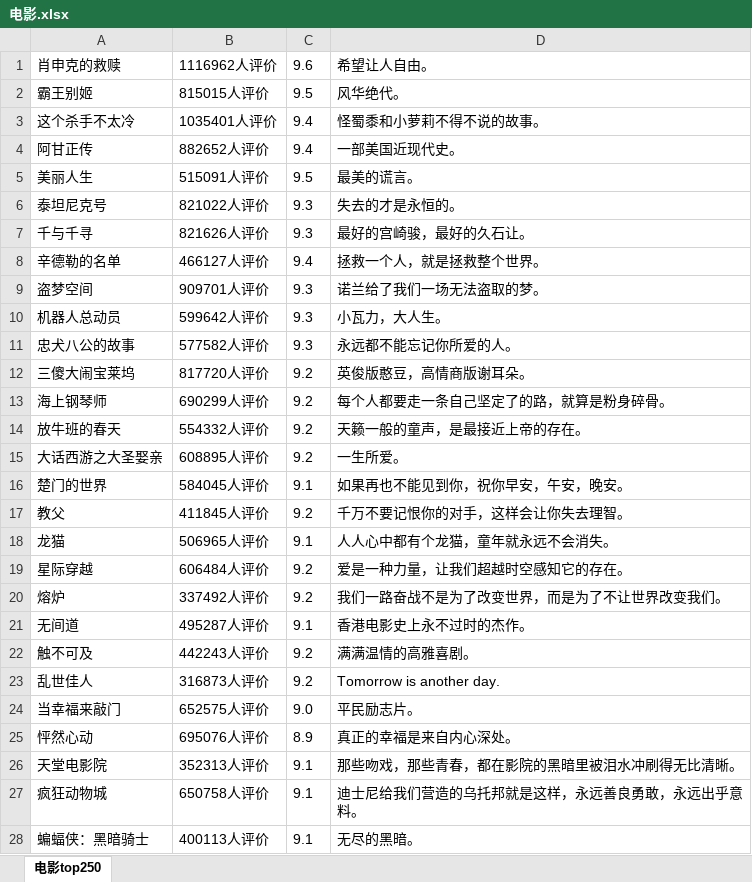
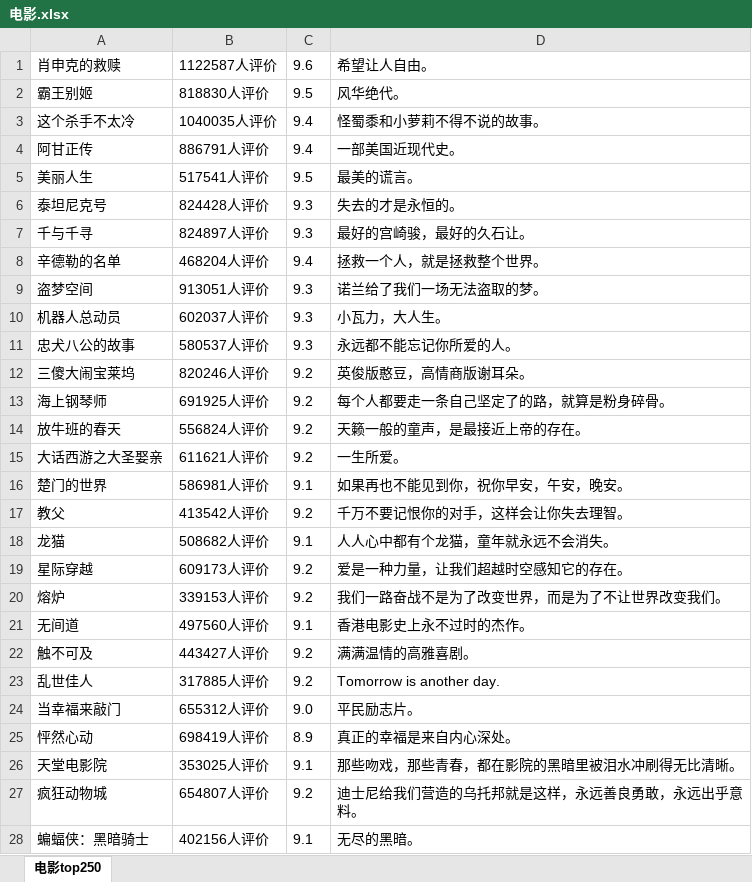
Before and after one commit to CharWayH/Excel, an Excel workbook: 电影.xlsx, sheet 电影top250, drawn as a sheet; only a part is shown; values as stored, in another font and other column widths than the file's, no borders; the diff covers the shown part only; the diff names each change by its address in the sheet, - before the commit and + after, or states it on an @@ line.

```diff
--- a/电影.xlsx (sheet 电影top250)
+++ b/电影.xlsx (sheet 电影top250)
-B1: 1116962人评价
+B1: 1122587人评价
-B2: 815015人评价
+B2: 818830人评价
-B3: 1035401人评价
+B3: 1040035人评价
-B4: 882652人评价
+B4: 886791人评价
-B5: 515091人评价
+B5: 517541人评价
-B6: 821022人评价
+B6: 824428人评价
-B7: 821626人评价
+B7: 824897人评价
-B8: 466127人评价
+B8: 468204人评价
-B9: 909701人评价
+B9: 913051人评价
-B10: 599642人评价
+B10: 602037人评价
-B11: 577582人评价
+B11: 580537人评价
-B12: 817720人评价
+B12: 820246人评价
-B13: 690299人评价
+B13: 691925人评价
-B14: 554332人评价
+B14: 556824人评价
-B15: 608895人评价
+B15: 611621人评价
-B16: 584045人评价
+B16: 586981人评价
-B17: 411845人评价
+B17: 413542人评价
-B18: 506965人评价
+B18: 508682人评价
-B19: 606484人评价
+B19: 609173人评价
-B20: 337492人评价
+B20: 339153人评价
-B21: 495287人评价
+B21: 497560人评价
-B22: 442243人评价
+B22: 443427人评价
-B23: 316873人评价
+B23: 317885人评价
-B24: 652575人评价
+B24: 655312人评价
-B25: 695076人评价
+B25: 698419人评价
-B26: 352313人评价
+B26: 353025人评价
-B27: 650758人评价
+B27: 654807人评价
-C27: 9.1
+C27: 9.2
-B28: 400113人评价
+B28: 402156人评价
```
Also changed, not shown: 48 added rows, 48 removed rows and 182 edited cells elsewhere in this sheet, 4 other files.
